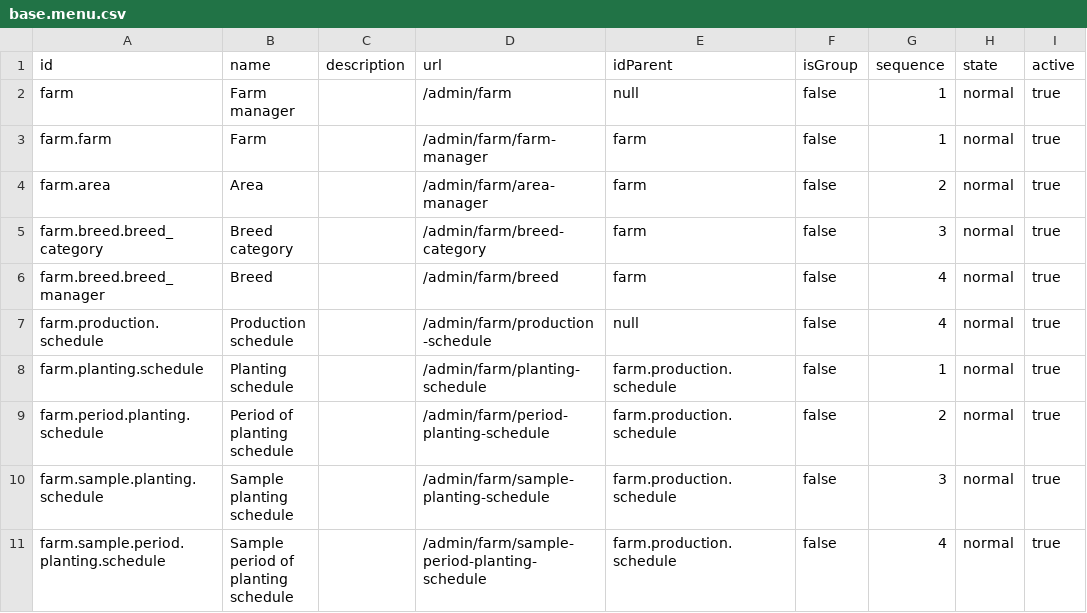
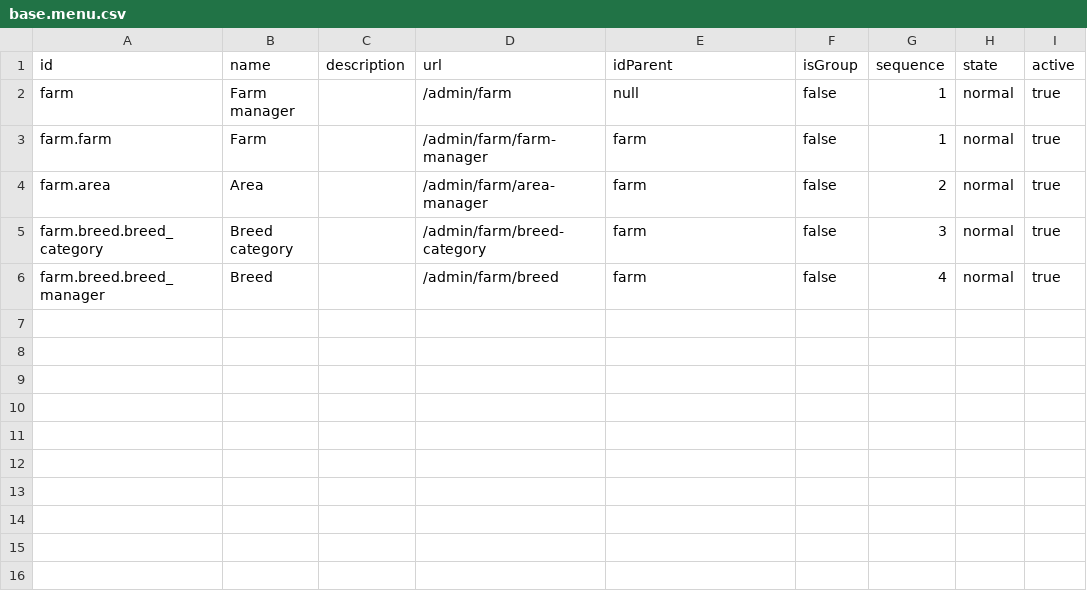
Before and after one commit to nakhoagithub/nexthub, a CSV file: server/modules/farm/data/base.menu.csv, drawn as a sheet.

```diff
--- a/server/modules/farm/data/base.menu.csv
+++ b/server/modules/farm/data/base.menu.csv
@@ -6,6 +6 @@ farm.breed.breed_category,Breed category,,/admin/farm/breed-category,farm,false,
 farm.breed.breed_manager,Breed,,/admin/farm/breed,farm,false,4,normal,true
-farm.production.schedule,Production schedule,,/admin/farm/production-schedule,null,false,4,normal,true
-farm.planting.schedule,Planting schedule,,/admin/farm/planting-schedule,farm.production.schedule,false,1,normal,true
-farm.period.planting.schedule,Period of planting schedule,,/admin/farm/period-planting-schedule,farm.production.schedule,false,2,normal,true
-farm.sample.planting.schedule,Sample planting schedule,,/admin/farm/sample-planting-schedule,farm.production.schedule,false,3,normal,true
-farm.sample.period.planting.schedule,Sample period of planting schedule,,/admin/farm/sample-period-planting-schedule,farm.production.schedule,false,4,normal,true
```
Also changed, not shown: server/modules/farm/data/base.translate.term.csv, 16 other files.
